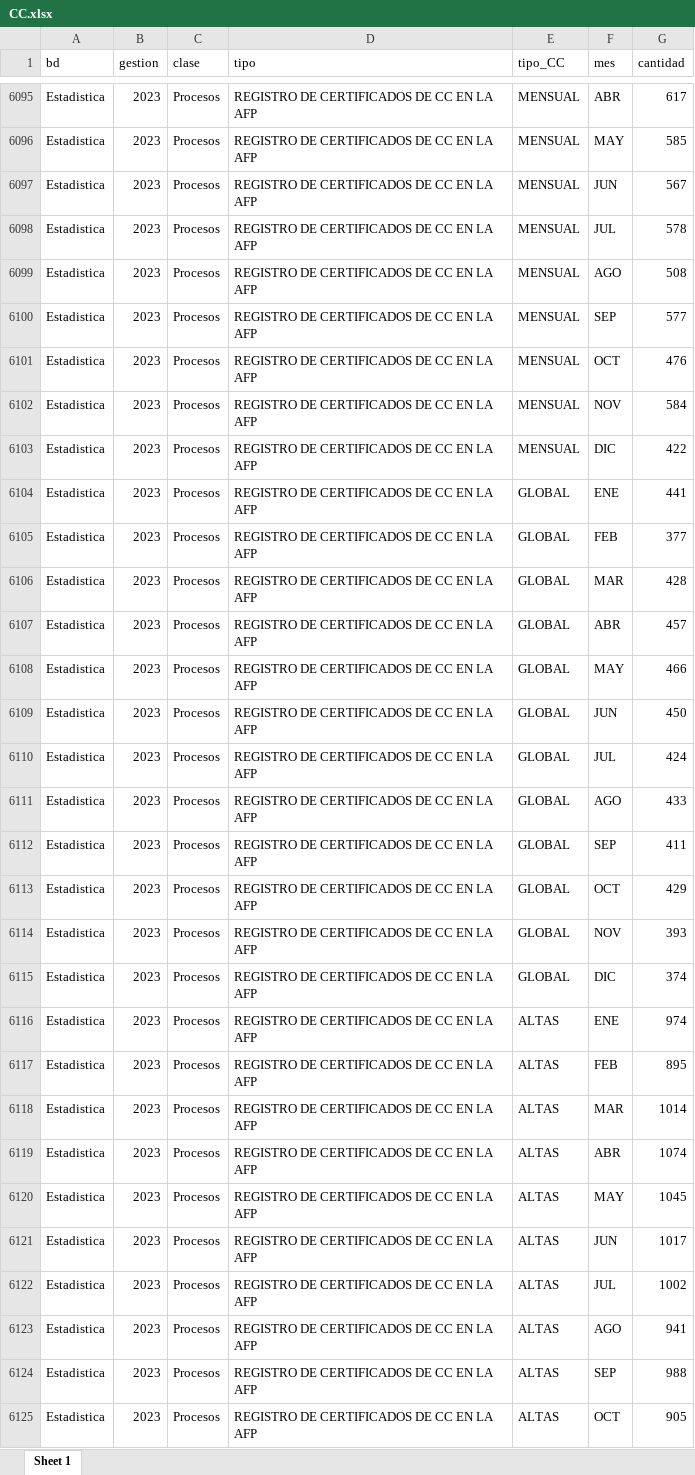
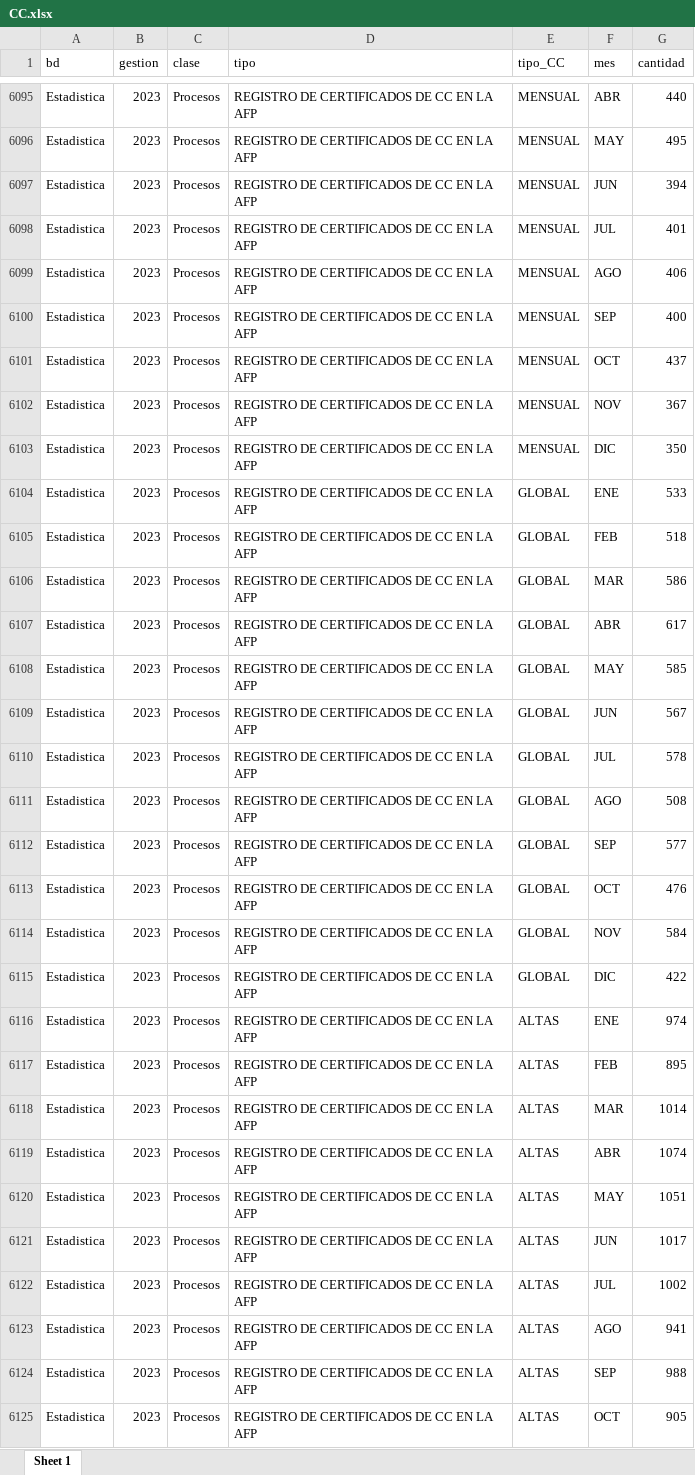
Before and after one commit to sranc/GES, an Excel workbook: _excelOutput/CC.xlsx, sheet Sheet 1, drawn as a sheet; only a part is shown, gaps mark what is left out; values as stored, in another font and other column widths than the file's, no borders; the diff covers the shown part only; the diff names each change by its address in the sheet, - before the commit and + after, or states it on an @@ line.

```diff
--- a/_excelOutput/CC.xlsx (sheet Sheet 1)
+++ b/_excelOutput/CC.xlsx (sheet Sheet 1)
-G6095 (cantidad): 617
+G6095 (cantidad): 440
-G6096 (cantidad): 585
+G6096 (cantidad): 495
-G6097 (cantidad): 567
+G6097 (cantidad): 394
-G6098 (cantidad): 578
+G6098 (cantidad): 401
-G6099 (cantidad): 508
+G6099 (cantidad): 406
-G6100 (cantidad): 577
+G6100 (cantidad): 400
-G6101 (cantidad): 476
+G6101 (cantidad): 437
-G6102 (cantidad): 584
+G6102 (cantidad): 367
-G6103 (cantidad): 422
+G6103 (cantidad): 350
-G6104 (cantidad): 441
+G6104 (cantidad): 533
-G6105 (cantidad): 377
+G6105 (cantidad): 518
-G6106 (cantidad): 428
+G6106 (cantidad): 586
-G6107 (cantidad): 457
+G6107 (cantidad): 617
-G6108 (cantidad): 466
+G6108 (cantidad): 585
-G6109 (cantidad): 450
+G6109 (cantidad): 567
-G6110 (cantidad): 424
+G6110 (cantidad): 578
-G6111 (cantidad): 433
+G6111 (cantidad): 508
-G6112 (cantidad): 411
+G6112 (cantidad): 577
-G6113 (cantidad): 429
+G6113 (cantidad): 476
-G6114 (cantidad): 393
+G6114 (cantidad): 584
-G6115 (cantidad): 374
+G6115 (cantidad): 422
-G6120 (cantidad): 1045
+G6120 (cantidad): 1051
```
Also changed, not shown: 170 added rows and 49 edited cells elsewhere in this sheet, _excelOutput/FC.xlsx, _excelOutput/RD.xlsx, 57 other files.
